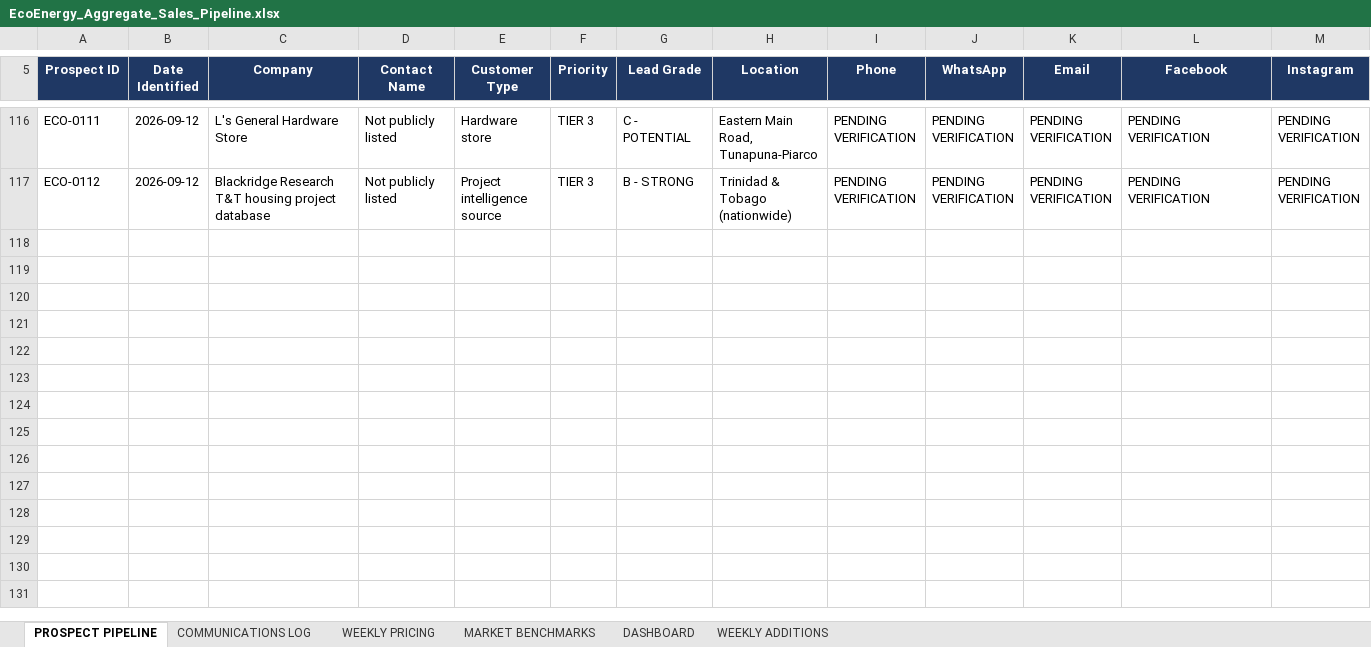
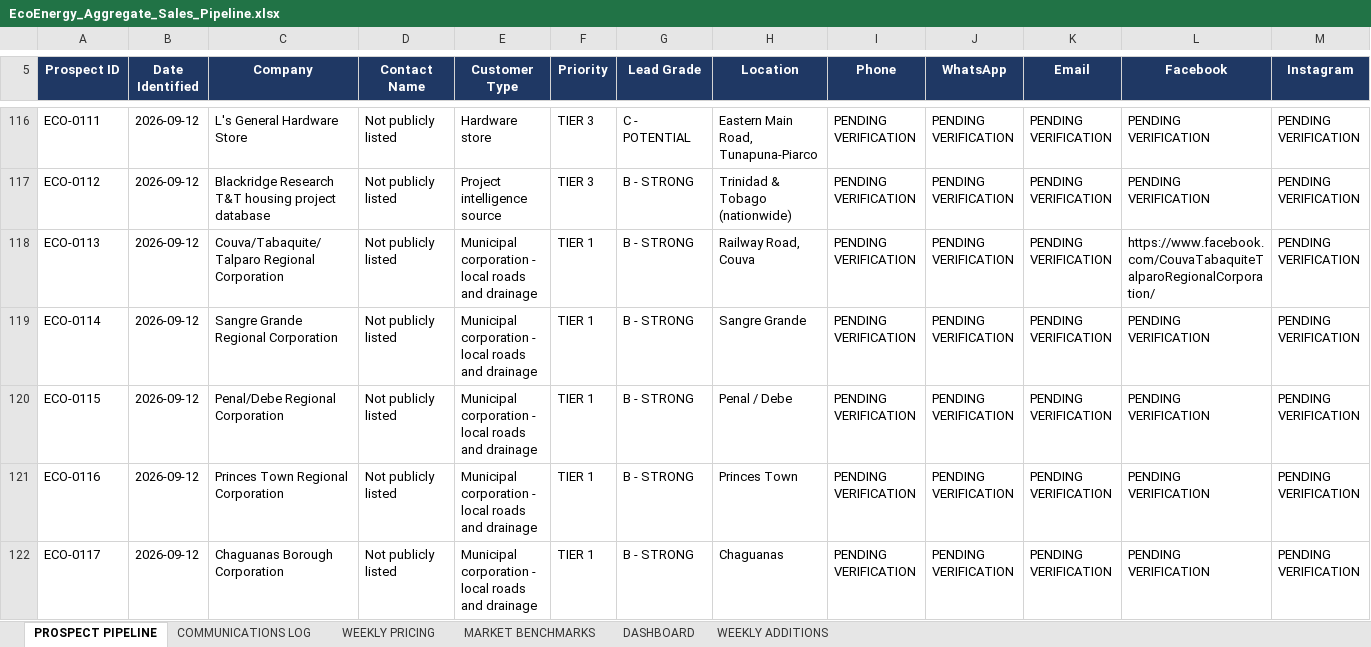
Before and after one commit to Deathdealer09/iseldoran-wiki, an Excel workbook: ecoenergy/EcoEnergy_Aggregate_Sales_Pipeline.xlsx, sheet PROSPECT PIPELINE, drawn as a sheet; only a part is shown, gaps mark what is left out; values as stored, in another font and other column widths than the file's, no borders; rows hold the shown columns only; the diff covers the shown part only; the diff names each change by its address in the sheet, - before the commit and + after, or states it on an @@ line.

```diff
--- a/ecoenergy/EcoEnergy_Aggregate_Sales_Pipeline.xlsx (sheet PROSPECT PIPELINE)
+++ b/ecoenergy/EcoEnergy_Aggregate_Sales_Pipeline.xlsx (sheet PROSPECT PIPELINE)
+row 118: ECO-0113 | 2026-09-12 | Couva/Tabaquite/Talparo Regional Corporation | Not publicly listed | Municipal corporation - local roads and drainage | TIER 1 | B - STRONG | Railway Road, Couva | PENDING VERIFICATION | PENDING VERIFICATION | PENDING VERIFICATION | https://www.facebook.com/CouvaTabaquiteTalparoRegionalCorporation/ | PENDING VERIFICATION
+row 119: ECO-0114 | 2026-09-12 | Sangre Grande Regional Corporation | Not publicly listed | Municipal corporation - local roads and drainage | TIER 1 | B - STRONG | Sangre Grande | PENDING VERIFICATION | PENDING VERIFICATION | PENDING VERIFICATION | PENDING VERIFICATION | PENDING VERIFICATION
+row 120: ECO-0115 | 2026-09-12 | Penal/Debe Regional Corporation | Not publicly listed | Municipal corporation - local roads and drainage | TIER 1 | B - STRONG | Penal / Debe | PENDING VERIFICATION | PENDING VERIFICATION | PENDING VERIFICATION | PENDING VERIFICATION | PENDING VERIFICATION
+row 121: ECO-0116 | 2026-09-12 | Princes Town Regional Corporation | Not publicly listed | Municipal corporation - local roads and drainage | TIER 1 | B - STRONG | Princes Town | PENDING VERIFICATION | PENDING VERIFICATION | PENDING VERIFICATION | PENDING VERIFICATION | PENDING VERIFICATION
+row 122: ECO-0117 | 2026-09-12 | Chaguanas Borough Corporation | Not publicly listed | Municipal corporation - local roads and drainage | TIER 1 | B - STRONG | Chaguanas | PENDING VERIFICATION | PENDING VERIFICATION | PENDING VERIFICATION | PENDING VERIFICATION | PENDING VERIFICATION
```
Also changed, not shown: 23 added rows and 6 edited cells elsewhere in this sheet, sheet WEEKLY ADDITIONS, sheet DASHBOARD, sheet COMMUNICATIONS LOG, sheet WEEKLY PRICING, sheet MARKET BENCHMARKS, 10 other files.
